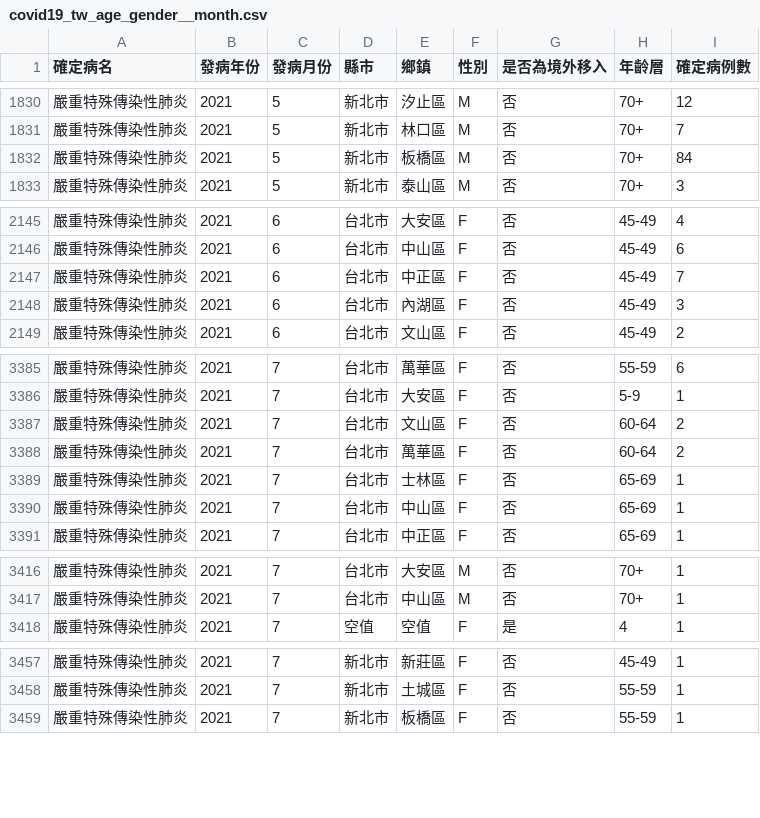
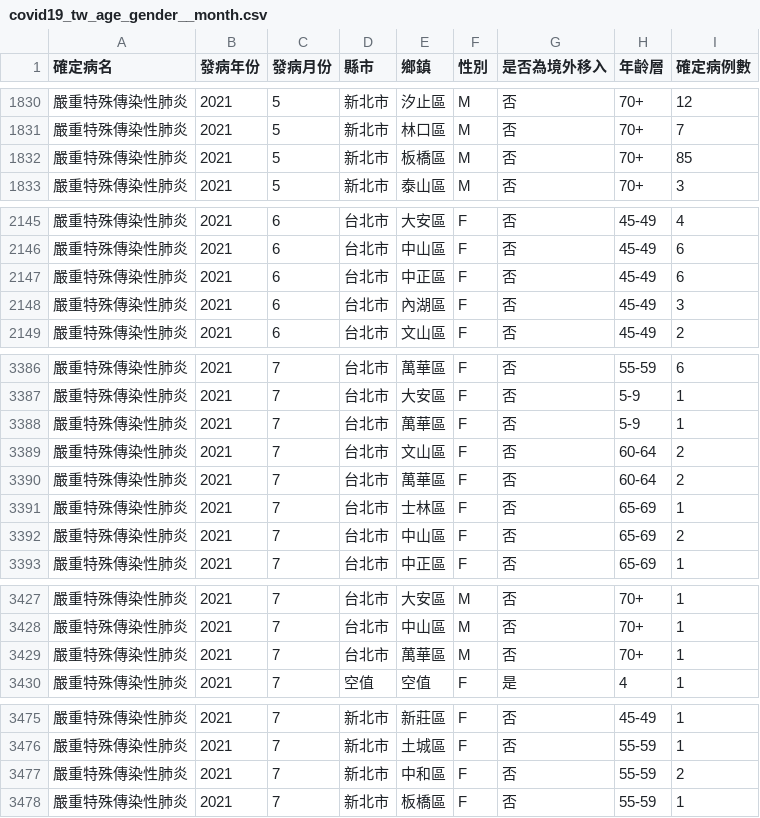
Before and after one commit to jf0510/nidss.cdc.gov.tw, a CSV file: data/covid19_tw_age_gender__month.csv, drawn as a sheet; only a part is shown, gaps mark what is left out; the diff covers the shown part only.

```diff
--- a/data/covid19_tw_age_gender__month.csv
+++ b/data/covid19_tw_age_gender__month.csv
@@ -1831,3 +1831,3 @@
 嚴重特殊傳染性肺炎,2021,5,新北市,林口區,M,否,70+,7
-嚴重特殊傳染性肺炎,2021,5,新北市,板橋區,M,否,70+,84
+嚴重特殊傳染性肺炎,2021,5,新北市,板橋區,M,否,70+,85
 嚴重特殊傳染性肺炎,2021,5,新北市,泰山區,M,否,70+,3
@@ -2146,3 +2146,3 @@
 嚴重特殊傳染性肺炎,2021,6,台北市,中山區,F,否,45-49,6
-嚴重特殊傳染性肺炎,2021,6,台北市,中正區,F,否,45-49,7
+嚴重特殊傳染性肺炎,2021,6,台北市,中正區,F,否,45-49,6
 嚴重特殊傳染性肺炎,2021,6,台北市,內湖區,F,否,45-49,3
@@ -3386,2 +3387,3 @@
 嚴重特殊傳染性肺炎,2021,7,台北市,大安區,F,否,5-9,1
+嚴重特殊傳染性肺炎,2021,7,台北市,萬華區,F,否,5-9,1
 嚴重特殊傳染性肺炎,2021,7,台北市,文山區,F,否,60-64,2
@@ -3389,3 +3391,3 @@
 嚴重特殊傳染性肺炎,2021,7,台北市,士林區,F,否,65-69,1
-嚴重特殊傳染性肺炎,2021,7,台北市,中山區,F,否,65-69,1
+嚴重特殊傳染性肺炎,2021,7,台北市,中山區,F,否,65-69,2
 嚴重特殊傳染性肺炎,2021,7,台北市,中正區,F,否,65-69,1
@@ -3417,2 +3428,3 @@
 嚴重特殊傳染性肺炎,2021,7,台北市,中山區,M,否,70+,1
+嚴重特殊傳染性肺炎,2021,7,台北市,萬華區,M,否,70+,1
 嚴重特殊傳染性肺炎,2021,7,空值,空值,F,是,4,1
@@ -3458,2 +3476,3 @@
 嚴重特殊傳染性肺炎,2021,7,新北市,土城區,F,否,55-59,1
+嚴重特殊傳染性肺炎,2021,7,新北市,中和區,F,否,55-59,2
 嚴重特殊傳染性肺炎,2021,7,新北市,板橋區,F,否,55-59,1
```
Also changed, not shown: 16 added rows and 12 edited cells elsewhere in this file, 1 other file.
